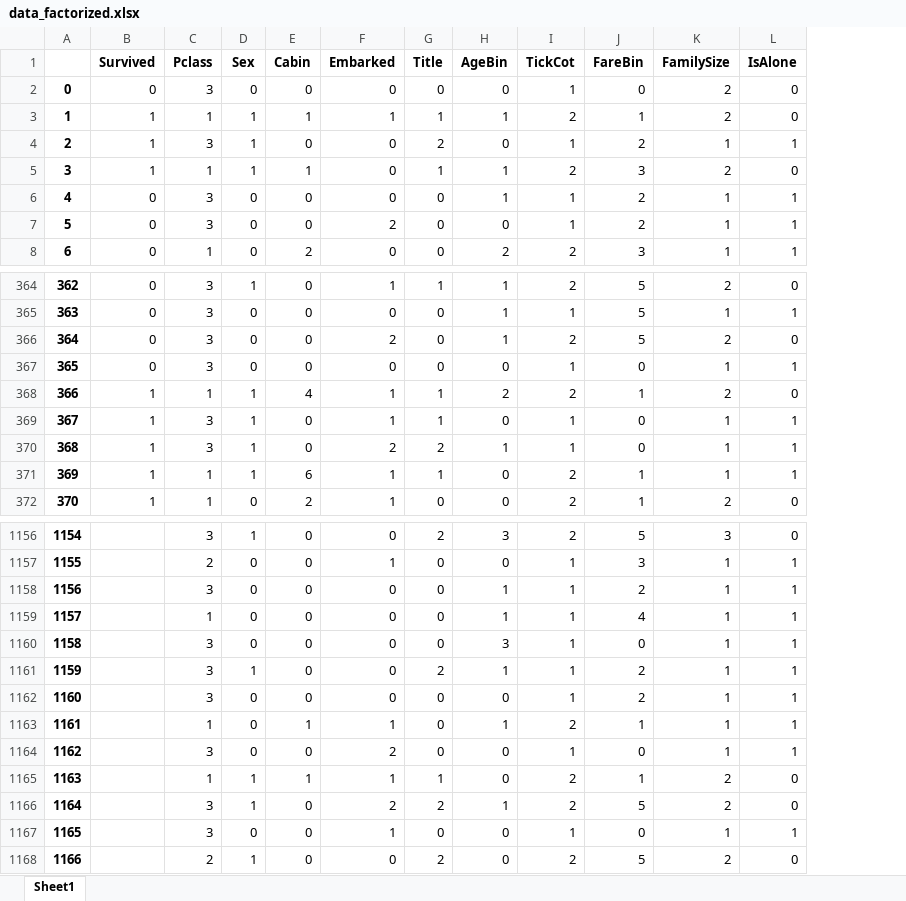
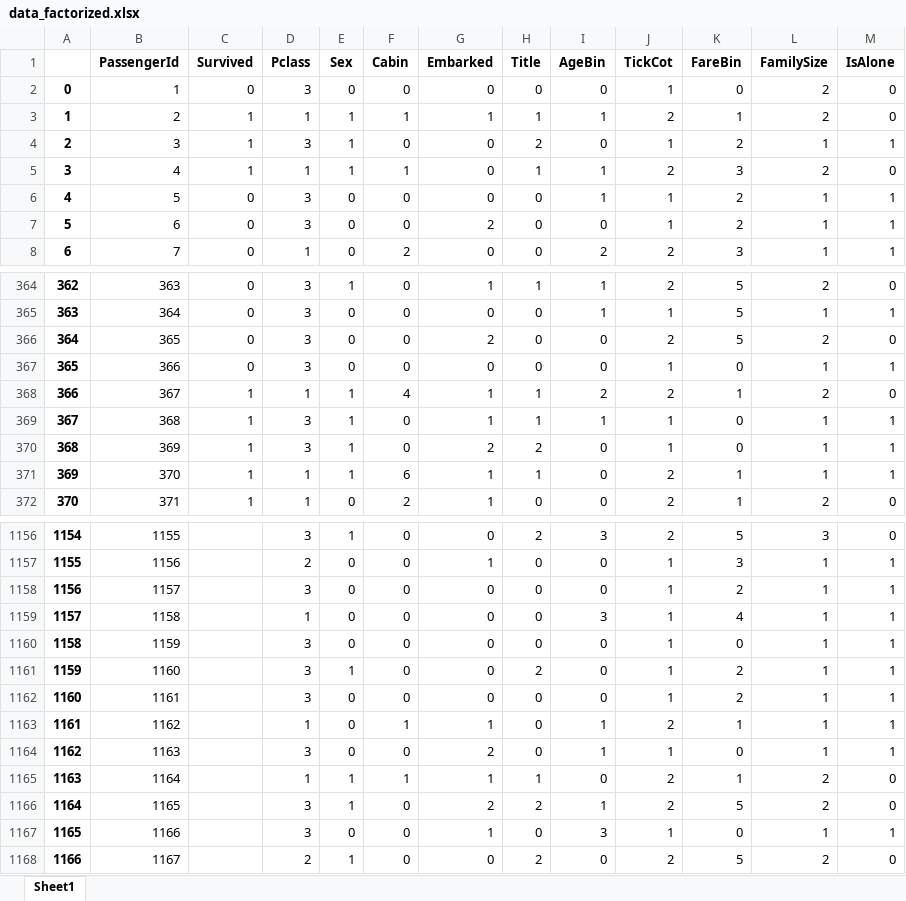
Before and after one commit to FFFFatCAT/MyKaggle, an Excel workbook: data/titanic/data_factorized.xlsx, sheet Sheet1, drawn as a sheet; only a part is shown, gaps mark what is left out; values as stored, in another font and other column widths than the file's, no borders; addresses are those after the commit; the diff covers the shown part only; the diff names each change by its address in the sheet, - before the commit and + after, or states it on an @@ line.

```diff
--- a/data/titanic/data_factorized.xlsx (sheet Sheet1)
+++ b/data/titanic/data_factorized.xlsx (sheet Sheet1)
+column B (PassengerId), rows 2-8: 1 | 2 | 3 | 4 | 5 | 6 | 7; rows 364-372: 363 | 364 | 365 | 366 | 367 | 368 | 369 | 370 | 371; rows 1156-1168: 1155 | 1156 | 1157 | 1158 | 1159 | 1160 | 1161 | 1162 | 1163 | 1164 | 1165 | 1166 | 1167
-I366 (AgeBin): 1
+I366 (AgeBin): 0
-I369 (AgeBin): 0
+I369 (AgeBin): 1
-I370 (AgeBin): 1
+I370 (AgeBin): 0
-I1158 (AgeBin): 1
+I1158 (AgeBin): 0
-I1159 (AgeBin): 1
+I1159 (AgeBin): 3
-I1160 (AgeBin): 3
+I1160 (AgeBin): 0
-I1161 (AgeBin): 1
+I1161 (AgeBin): 0
-I1164 (AgeBin): 0
+I1164 (AgeBin): 1
-I1167 (AgeBin): 0
+I1167 (AgeBin): 3
```
Also changed, not shown: 143 edited cells elsewhere in this sheet, data/titanic/data_dummy.xlsx, 15 other files.
